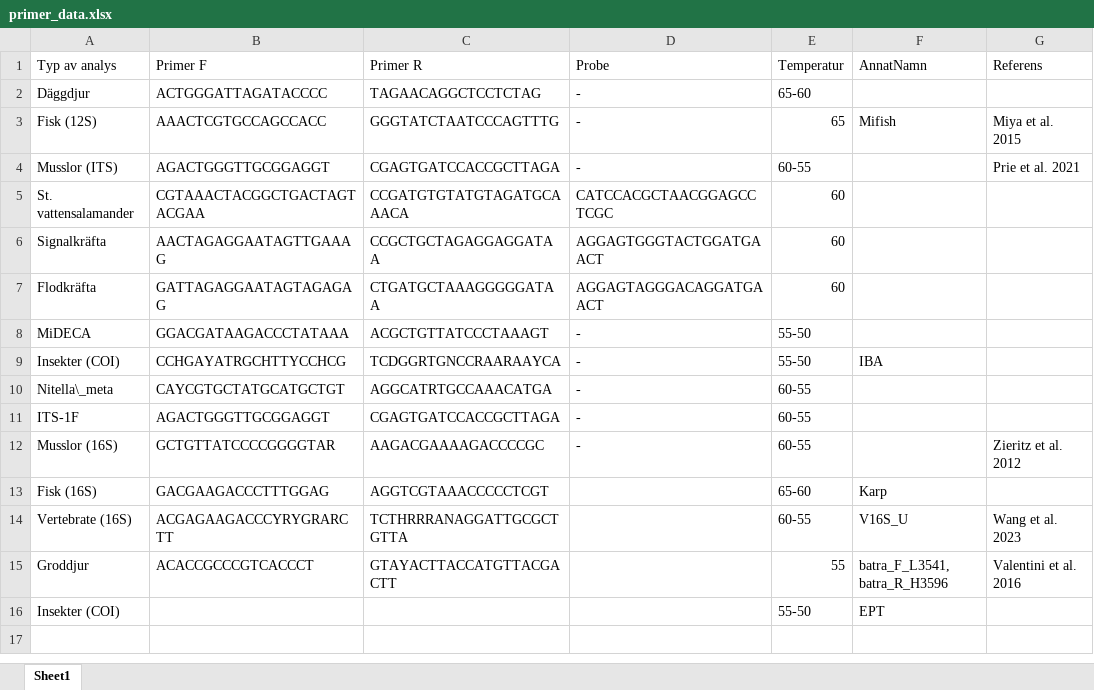
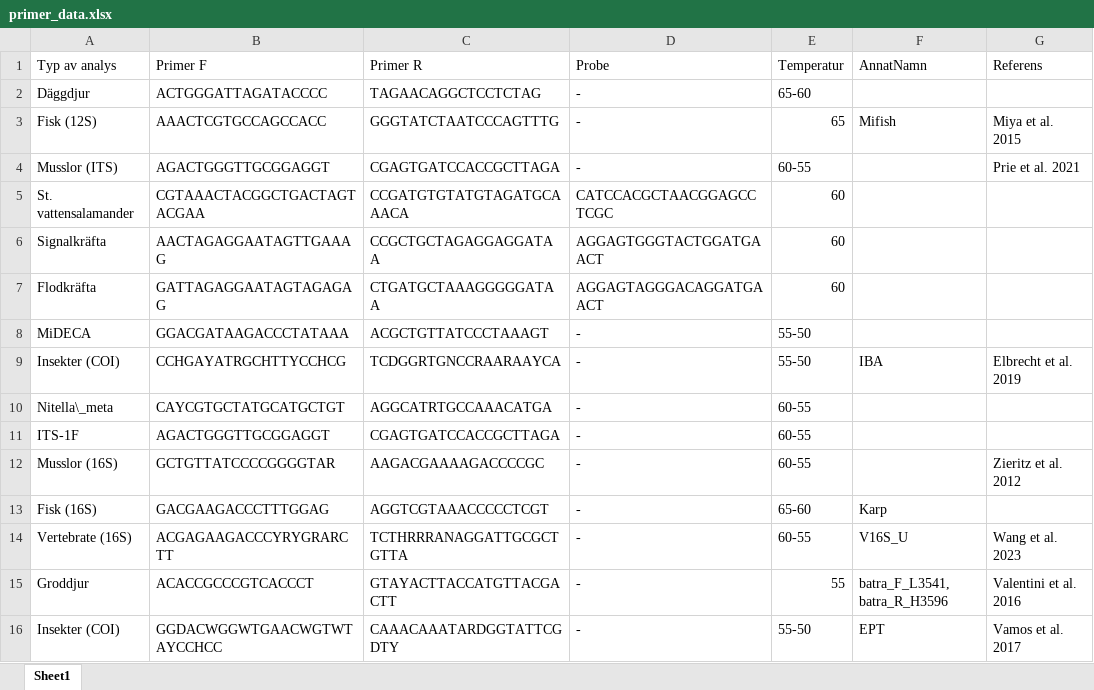
Before and after one commit to wfenglund/eDNA, an Excel workbook: Project_clone/Report/primer_data.xlsx, sheet Sheet1, drawn as a sheet; values as stored, in another font and other column widths than the file's, no borders; the diff names each change by its address in the sheet, - before the commit and + after, or states it on an @@ line.

Commit message:
added primer details for invertebrates

```diff
--- a/Project_clone/Report/primer_data.xlsx (sheet Sheet1)
+++ b/Project_clone/Report/primer_data.xlsx (sheet Sheet1)
-G9 (Referens): (empty)
+G9 (Referens): Elbrecht et al. 2019
-D13:D16 (Probe): (empty)
+D13:D16 (Probe): -
-B16 (Primer F): (empty)
+B16 (Primer F): GGDACWGGWTGAACWGTWTAYCCHCC
-C16 (Primer R): (empty)
+C16 (Primer R): CAAACAAATARDGGTATTCGDTY
-G16 (Referens): (empty)
+G16 (Referens): Vamos et al. 2017
```
Also changed, not shown: 3 other files.
